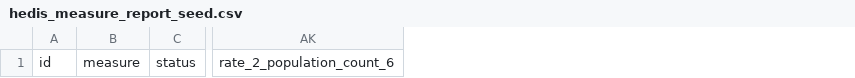
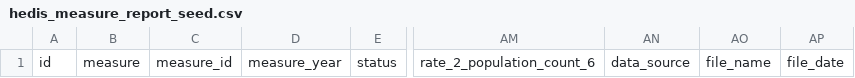
Before and after one commit to tuva-health/tuva, a CSV file: ci_testing/seeds/hedis_measure_report_seed.csv, drawn as a sheet; only a part is shown, gaps mark what is left out; the diff names each change by its address in the sheet, - before the commit and + after, or states it on an @@ line.

```diff
--- a/ci_testing/seeds/hedis_measure_report_seed.csv
+++ b/ci_testing/seeds/hedis_measure_report_seed.csv
+column C, row 1: measure_id
+column D, row 1: measure_year
+column AN, row 1: data_source
+column AO, row 1: file_name
+column AP, row 1: file_date
```
Also changed, not shown: integration_tests/seeds/hedis_measure_report_seed.csv, 7 other files.
